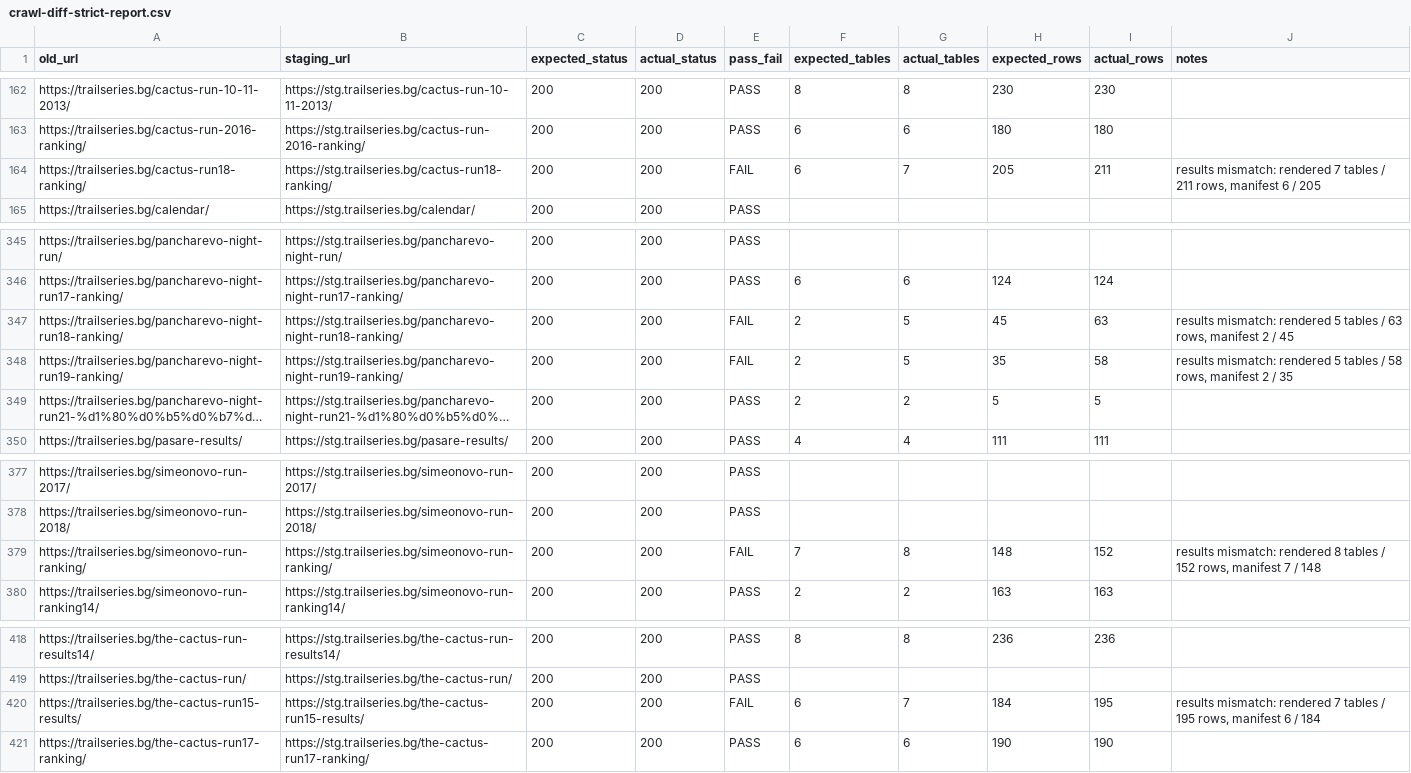
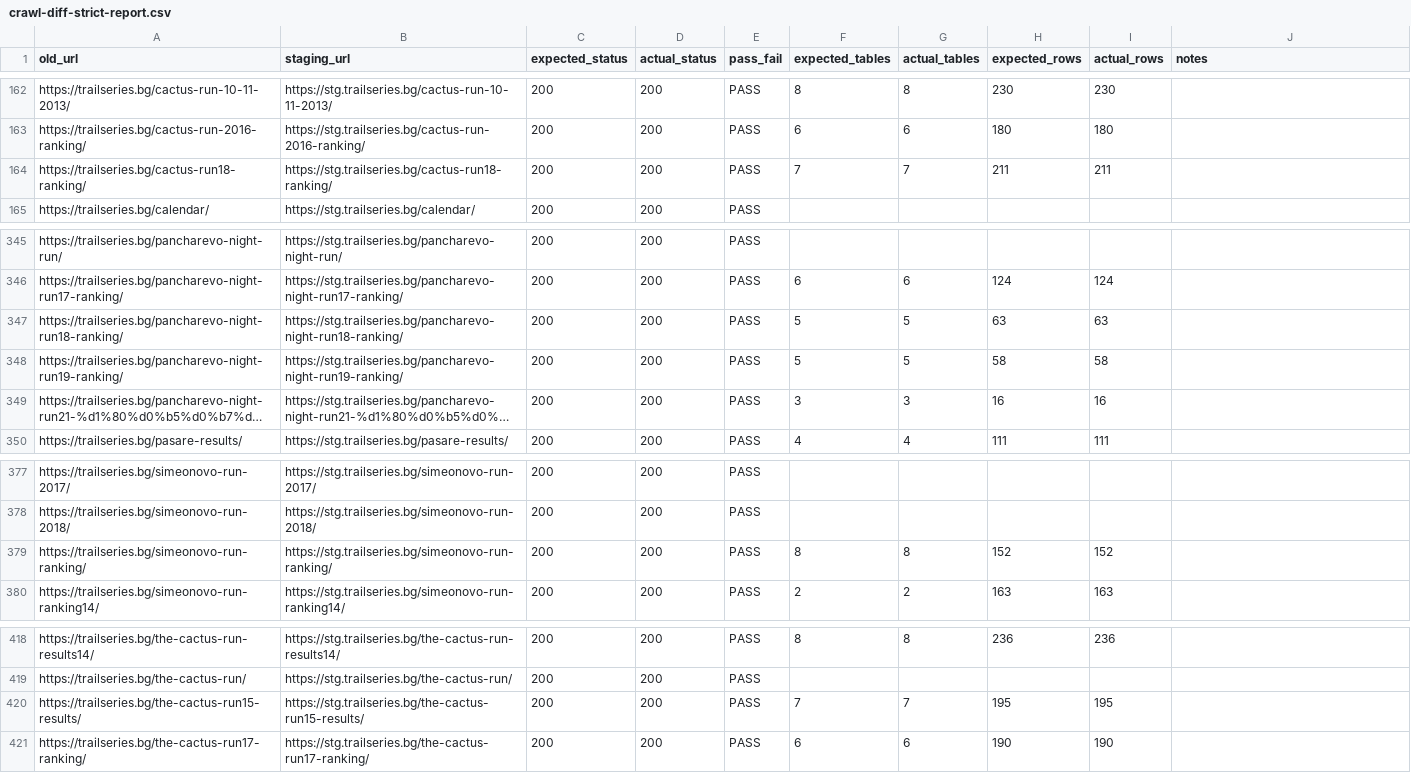
Before and after one commit to clubtriteam-commits/trailseries-theme, a CSV file: migration/crawl-diff-strict-report.csv, drawn as a sheet; only a part is shown, gaps mark what is left out; long unchanged cells end in …; the diff names each change by its address in the sheet, - before the commit and + after, or states it on an @@ line.

```diff
--- a/migration/crawl-diff-strict-report.csv
+++ b/migration/crawl-diff-strict-report.csv
-E164 (pass_fail): FAIL
+E164 (pass_fail): PASS
-F164 (expected_tables): 6
+F164 (expected_tables): 7
-H164 (expected_rows): 205
+H164 (expected_rows): 211
-J164 (notes): results mismatch: rendered 7 tables / 211 rows, manifest 6 / 205
+J164 (notes): (empty)
-E347:E348 (pass_fail): FAIL
+E347:E348 (pass_fail): PASS
-F347:F348 (expected_tables): 2
+F347:F348 (expected_tables): 5
-H347 (expected_rows): 45
+H347 (expected_rows): 63
-J347 (notes): results mismatch: rendered 5 tables / 63 rows, manifest 2 / 45
+J347 (notes): (empty)
-H348 (expected_rows): 35
+H348 (expected_rows): 58
-J348 (notes): results mismatch: rendered 5 tables / 58 rows, manifest 2 / 35
+J348 (notes): (empty)
-F349 (expected_tables): 2
+F349 (expected_tables): 3
-G349 (actual_tables): 2
+G349 (actual_tables): 3
-H349 (expected_rows): 5
+H349 (expected_rows): 16
-I349 (actual_rows): 5
+I349 (actual_rows): 16
-E379 (pass_fail): FAIL
+E379 (pass_fail): PASS
-F379 (expected_tables): 7
+F379 (expected_tables): 8
-H379 (expected_rows): 148
+H379 (expected_rows): 152
-J379 (notes): results mismatch: rendered 8 tables / 152 rows, manifest 7 / 148
+J379 (notes): (empty)
-E420 (pass_fail): FAIL
+E420 (pass_fail): PASS
-F420 (expected_tables): 6
+F420 (expected_tables): 7
-H420 (expected_rows): 184
+H420 (expected_rows): 195
-J420 (notes): results mismatch: rendered 7 tables / 195 rows, manifest 6 / 184
+J420 (notes): (empty)
```
